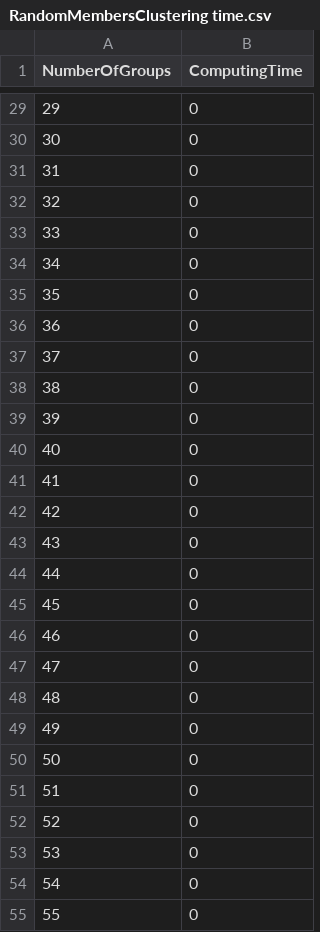
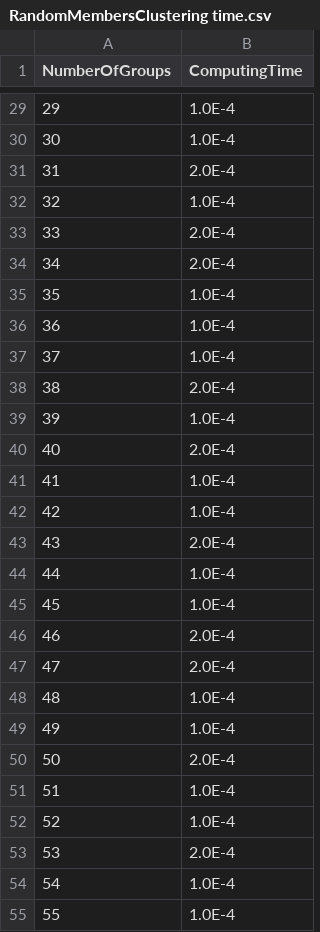
Before and after one commit to FernandoES/Master-thesis, a CSV file: related/testResults/RandomMembersClustering time.csv, drawn as a sheet; only a part is shown, gaps mark what is left out; the diff covers the shown part only.

```diff
--- a/related/testResults/RandomMembersClustering time.csv
+++ b/related/testResults/RandomMembersClustering time.csv
@@ -29,27 +29,27 @@ NumberOfGroups, ComputingTime
-29 , 0
-30 , 0
-31 , 0
-32 , 0
-33 , 0
-34 , 0
-35 , 0
-36 , 0
-37 , 0
-38 , 0
-39 , 0
-40 , 0
-41 , 0
-42 , 0
-43 , 0
-44 , 0
-45 , 0
-46 , 0
-47 , 0
-48 , 0
-49 , 0
-50 , 0
-51 , 0
-52 , 0
-53 , 0
-54 , 0
-55 , 0
+29 , 1.0E-4
+30 , 1.0E-4
+31 , 2.0E-4
+32 , 1.0E-4
+33 , 2.0E-4
+34 , 2.0E-4
+35 , 1.0E-4
+36 , 1.0E-4
+37 , 1.0E-4
+38 , 2.0E-4
+39 , 1.0E-4
+40 , 2.0E-4
+41 , 1.0E-4
+42 , 1.0E-4
+43 , 2.0E-4
+44 , 1.0E-4
+45 , 1.0E-4
+46 , 2.0E-4
+47 , 2.0E-4
+48 , 1.0E-4
+49 , 1.0E-4
+50 , 2.0E-4
+51 , 1.0E-4
+52 , 1.0E-4
+53 , 2.0E-4
+54 , 1.0E-4
+55 , 1.0E-4
```
Also changed, not shown: 173 edited cells elsewhere in this file, related/testResults/KMeansExternal time.csv, related/testResults/KMeansInternal time.csv, 8 other files.
